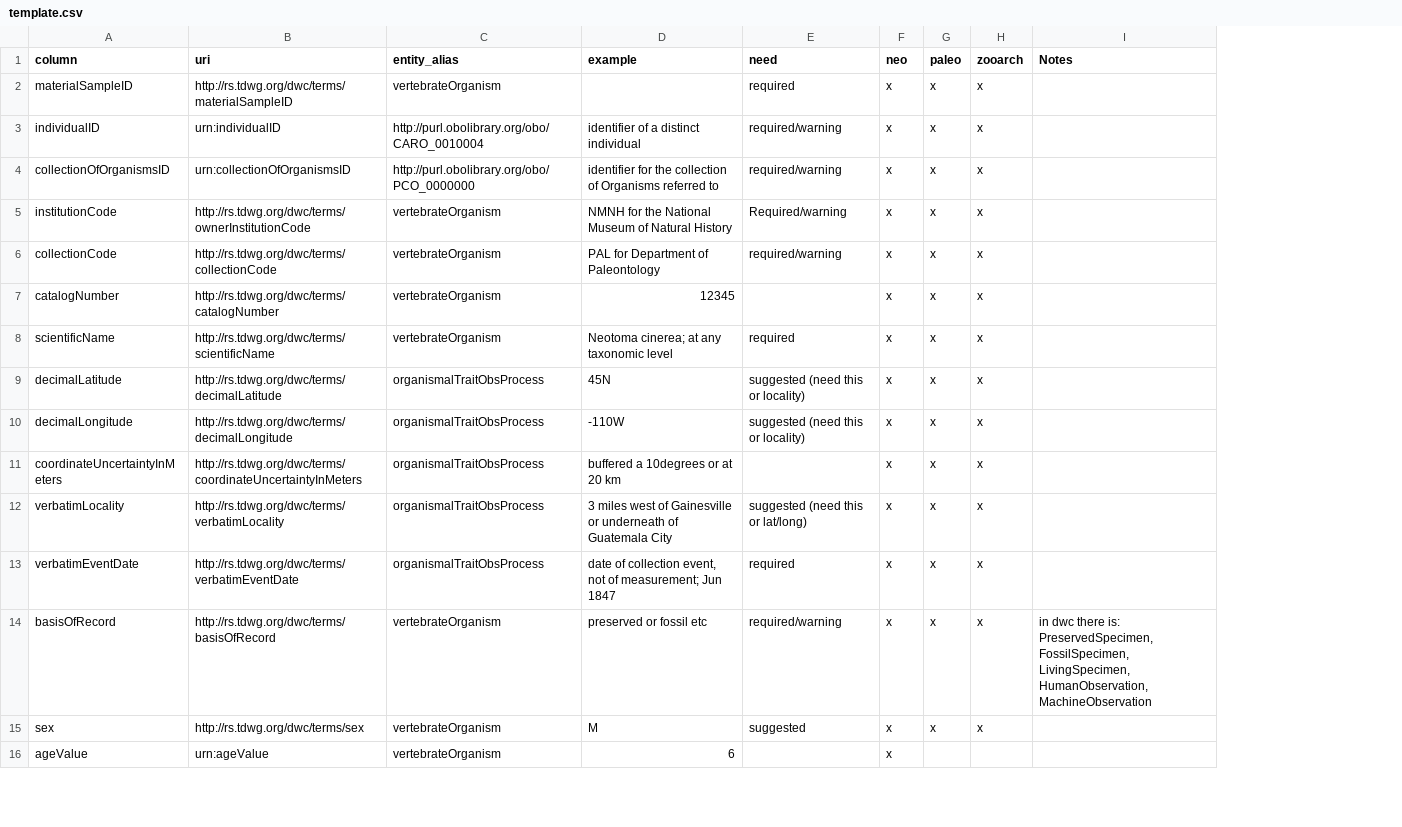
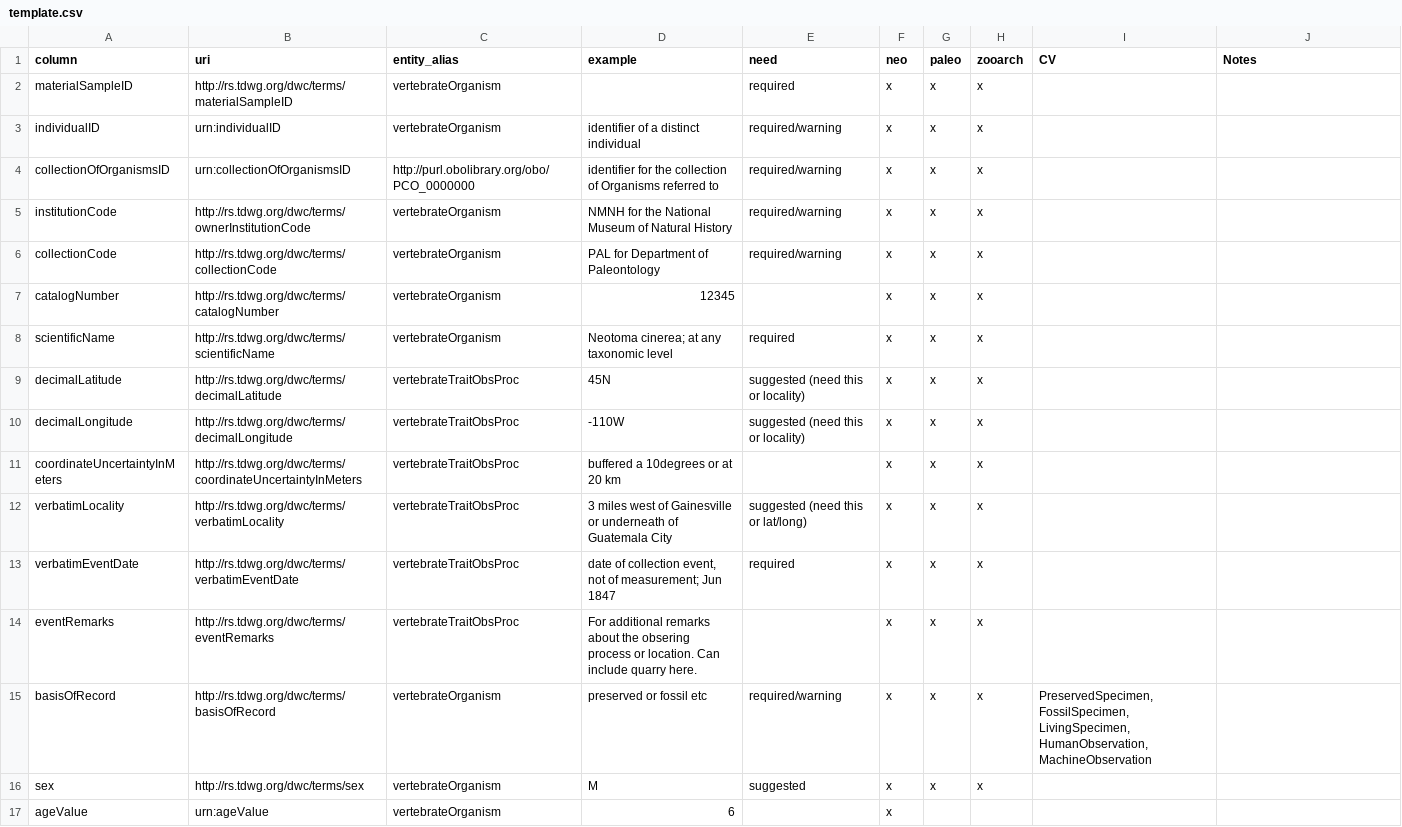
Before and after one commit to futres/template, a CSV file: template.csv, drawn as a sheet; only a part is shown; addresses are those after the commit; the diff covers the shown part only; the diff names each change by its address in the sheet, - before the commit and + after, or states it on an @@ line.

Commit message:
Update template.csv
Add eventRemarks, some clean up

```diff
--- a/template.csv
+++ b/template.csv
+column I (CV), row 15: PreservedSpecimen, FossilSpecimen, LivingSpecimen, HumanObservation, MachineObservation
-C3 (entity_alias): http://purl.obolibrary.org/obo/CARO_0010004
+C3 (entity_alias): vertebrateOrganism
-E5 (need): Required/warning
+E5 (need): required/warning
-C9:C13 (entity_alias): organismalTraitObsProcess
+C9:C13 (entity_alias): vertebrateTraitObsProc
+row 14: eventRemarks | http://rs.tdwg.org/dwc/terms/eventRemarks | vertebrateTraitObsProc | For additional remarks about the obsering process or location. Can include quarry here. |  | x | x | x
-J15 (Notes): in dwc there is: PreservedSpecimen, FossilSpecimen, LivingSpecimen, HumanObservation, MachineObservation
+J15 (Notes): (empty)
```
Also changed, not shown: 40 edited cells elsewhere in this file.
